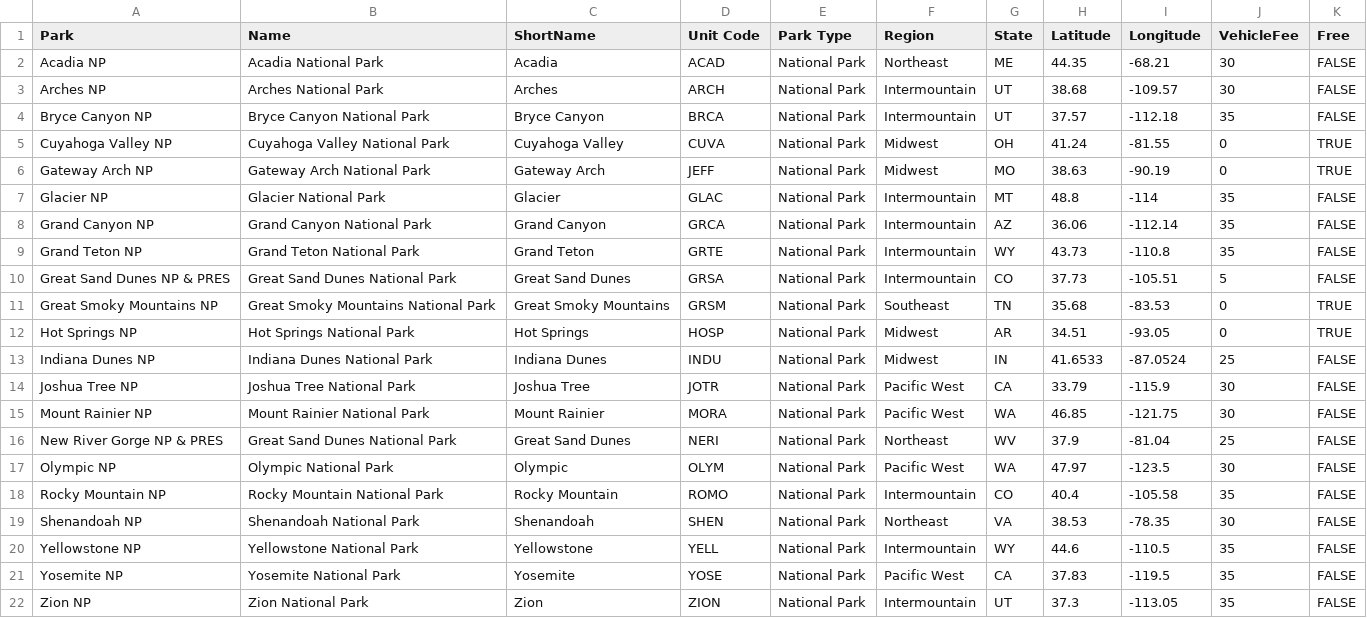
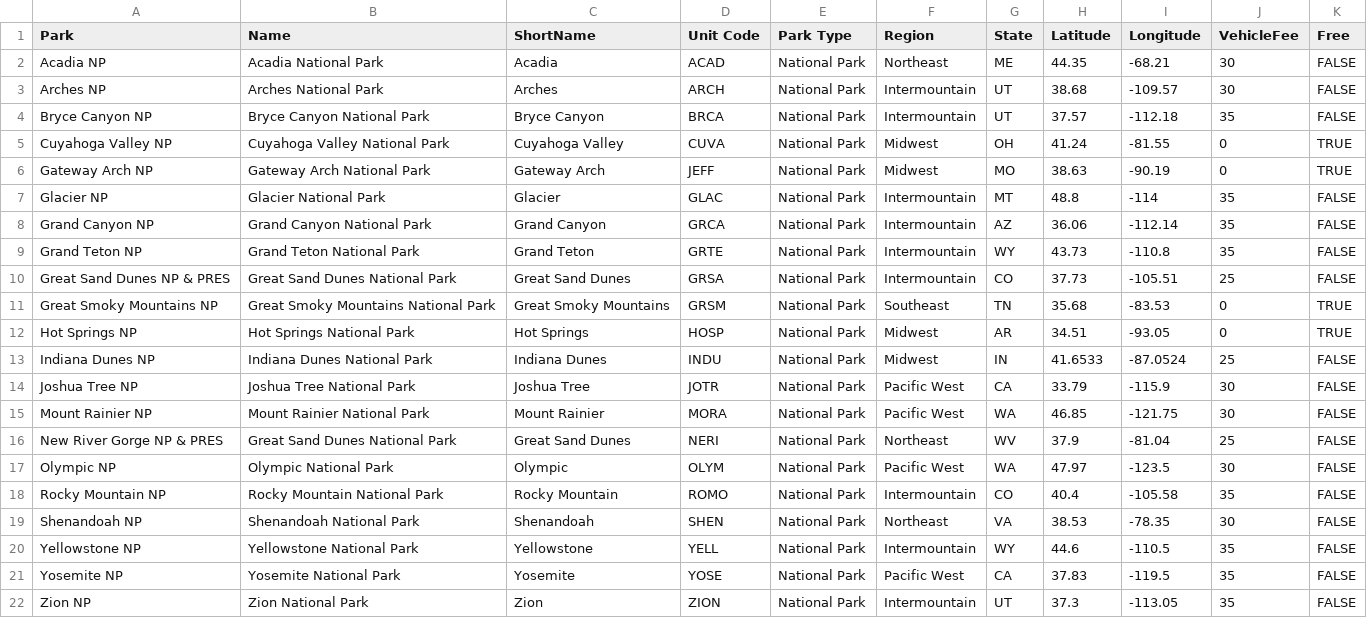
Before and after one commit to yhavin/fit3179-datavis2, a CSV file: data/nationalParkFees20.csv, drawn as a sheet.

Commit message:
Update nationalParkFees20.csv

```diff
--- a/data/nationalParkFees20.csv
+++ b/data/nationalParkFees20.csv
@@ -9,3 +9,3 @@ Grand Canyon NP,Grand Canyon National Park,Grand Canyon,GRCA,National Park,Inter
 Grand Teton NP,Grand Teton National Park,Grand Teton,GRTE,National Park,Intermountain ,WY,43.73,-110.8,35,FALSE
-Great Sand Dunes NP & PRES,Great Sand Dunes National Park,Great Sand Dunes,GRSA,National Park,Intermountain ,CO,37.73,-105.51,5,FALSE
+Great Sand Dunes NP & PRES,Great Sand Dunes National Park,Great Sand Dunes,GRSA,National Park,Intermountain ,CO,37.73,-105.51,25,FALSE
 Great Smoky Mountains NP,Great Smoky Mountains National Park,Great Smoky Mountains,GRSM,National Park,Southeast ,TN,35.68,-83.53,0,TRUE
```
